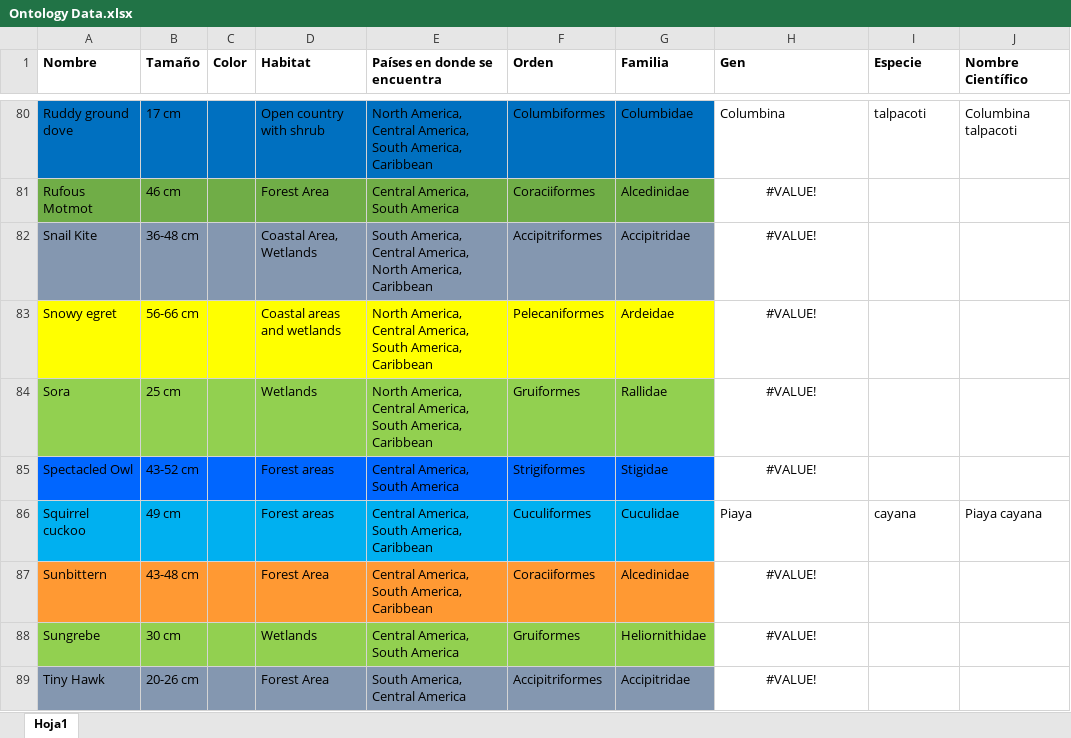
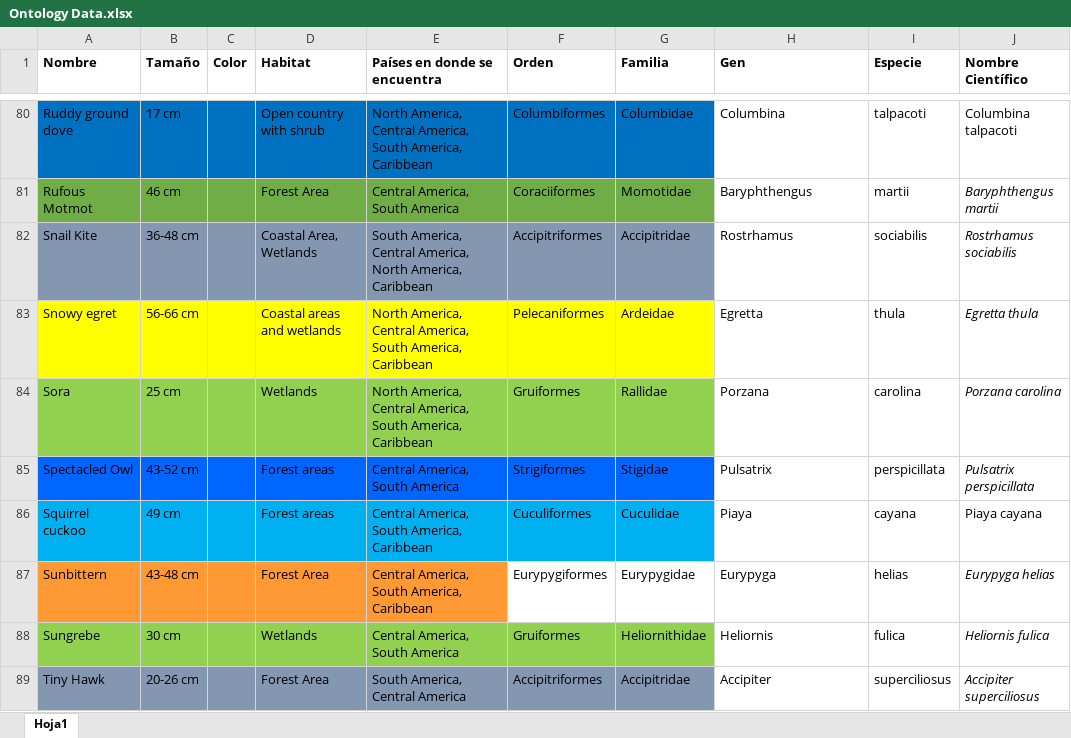
Before and after one commit to AndresSp/PanamaNestOntology, an Excel workbook: Data/Ontology Data.xlsx, sheet Hoja1, drawn as a sheet; only a part is shown, gaps mark what is left out; values as stored, in another font and other column widths than the file's, no borders; the diff covers the shown part only; the diff names each change by its address in the sheet, - before the commit and + after, or states it on an @@ line.

Commit message:
nombres cientificos

```diff
--- a/Data/Ontology Data.xlsx (sheet Hoja1)
+++ b/Data/Ontology Data.xlsx (sheet Hoja1)
-G81 (Familia): Alcedinidae
+G81 (Familia): Momotidae
-H81 (Gen): #VALUE!
+H81 (Gen): Baryphthengus
-H81:H85 alignment: center
+H81:H85 alignment: left
-I81 (Especie): (empty)
+I81 (Especie): martii
-J81 (Nombre Científico): (empty)
+J81 (Nombre Científico): Baryphthengus martii
-H82 (Gen): #VALUE!
+H82 (Gen): Rostrhamus
-I82 (Especie): (empty)
+I82 (Especie): sociabilis
-J82 (Nombre Científico): (empty)
+J82 (Nombre Científico): Rostrhamus sociabilis
-H83 (Gen): #VALUE!
+H83 (Gen): Egretta
-I83 (Especie): (empty)
+I83 (Especie): thula
-J83 (Nombre Científico): (empty)
+J83 (Nombre Científico): Egretta thula
-H84 (Gen): #VALUE!
+H84 (Gen): Porzana
-I84 (Especie): (empty)
+I84 (Especie): carolina
-J84 (Nombre Científico): (empty)
+J84 (Nombre Científico): Porzana carolina
-H85 (Gen): #VALUE!
+H85 (Gen): Pulsatrix
-I85 (Especie): (empty)
+I85 (Especie): perspicillata
-J85 (Nombre Científico): (empty)
+J85 (Nombre Científico): Pulsatrix perspicillata
-F87 (Orden): Coraciiformes
+F87 (Orden): Eurypygiformes
-F87:G87 fill: #FF9933
+F87:G87 fill: none
-G87 (Familia): Alcedinidae
+G87 (Familia): Eurypygidae
-H87 (Gen): #VALUE!
+H87 (Gen): Eurypyga
-H87:H89 alignment: center
+H87:H89 alignment: left
-I87 (Especie): (empty)
+I87 (Especie): helias
-J87 (Nombre Científico): (empty)
+J87 (Nombre Científico): Eurypyga helias
-H88 (Gen): #VALUE!
+H88 (Gen): Heliornis
-I88 (Especie): (empty)
+I88 (Especie): fulica
-J88 (Nombre Científico): (empty)
+J88 (Nombre Científico): Heliornis fulica
-H89 (Gen): #VALUE!
+H89 (Gen): Accipiter
-I89 (Especie): (empty)
+I89 (Especie): superciliosus
-J89 (Nombre Científico): (empty)
+J89 (Nombre Científico): Accipiter superciliosus
```
Also changed, not shown: 62 edited cells and cell formats elsewhere in this sheet.
